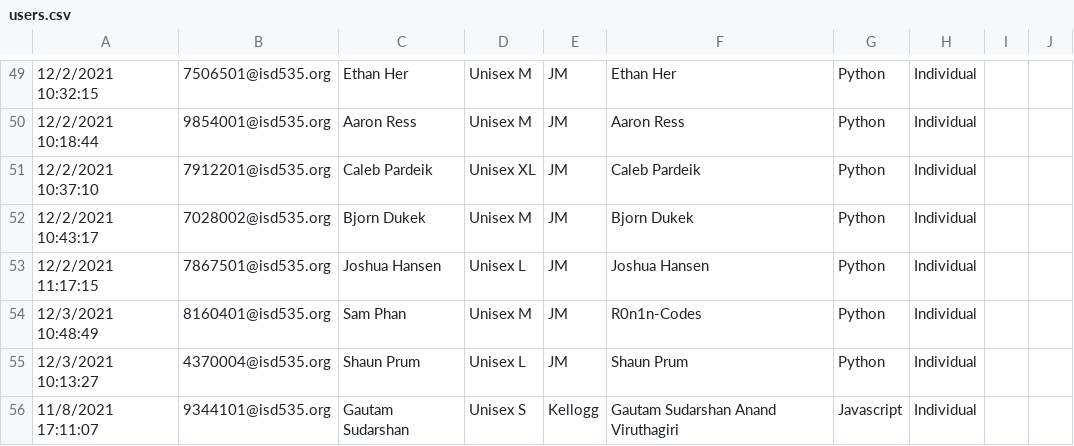
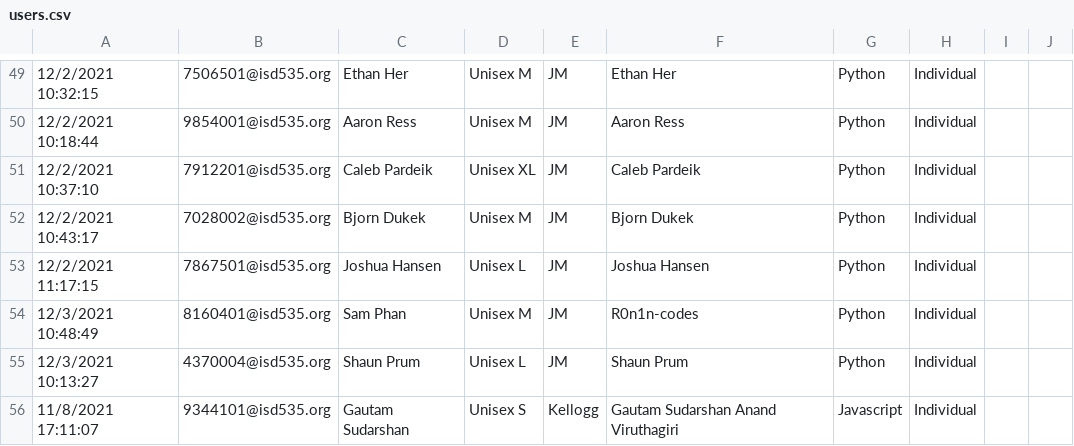
Before and after one commit to jobartucz/AOCbot, a CSV file: users.csv, drawn as a sheet; only a part is shown, gaps mark what is left out; the diff names each change by its address in the sheet, - before the commit and + after, or states it on an @@ line.

```diff
--- a/users.csv
+++ b/users.csv
-F54: R0n1n-Codes
+F54: R0n1n-codes
```
Also changed, not shown: 3 other files.
